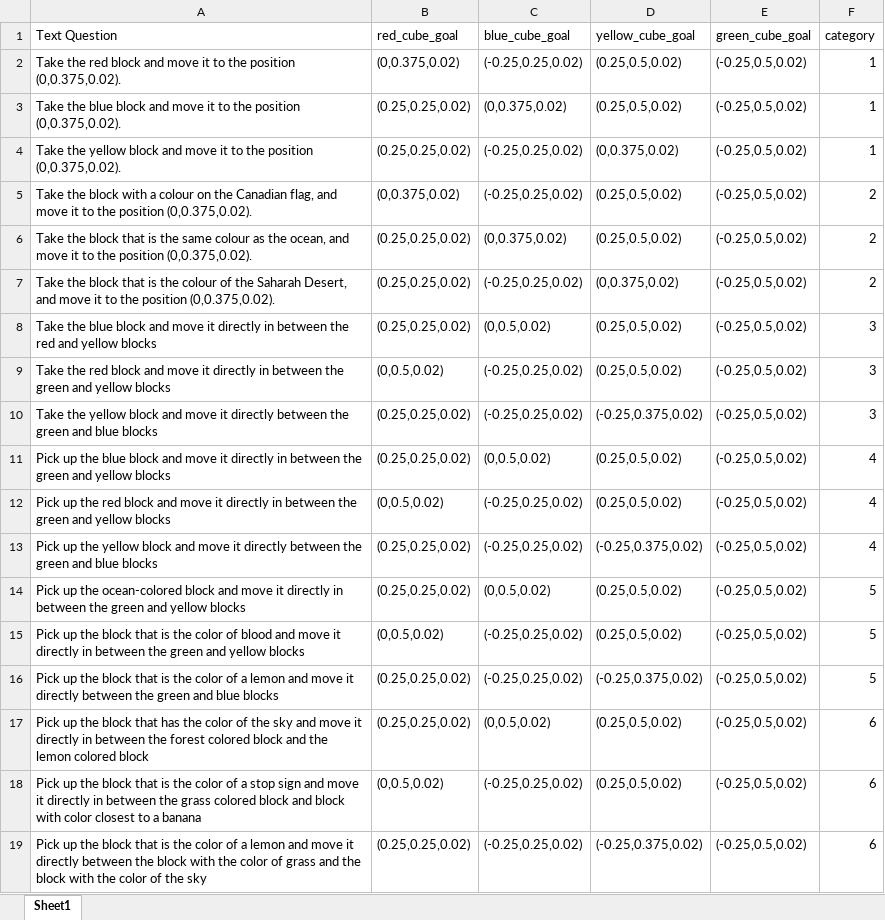
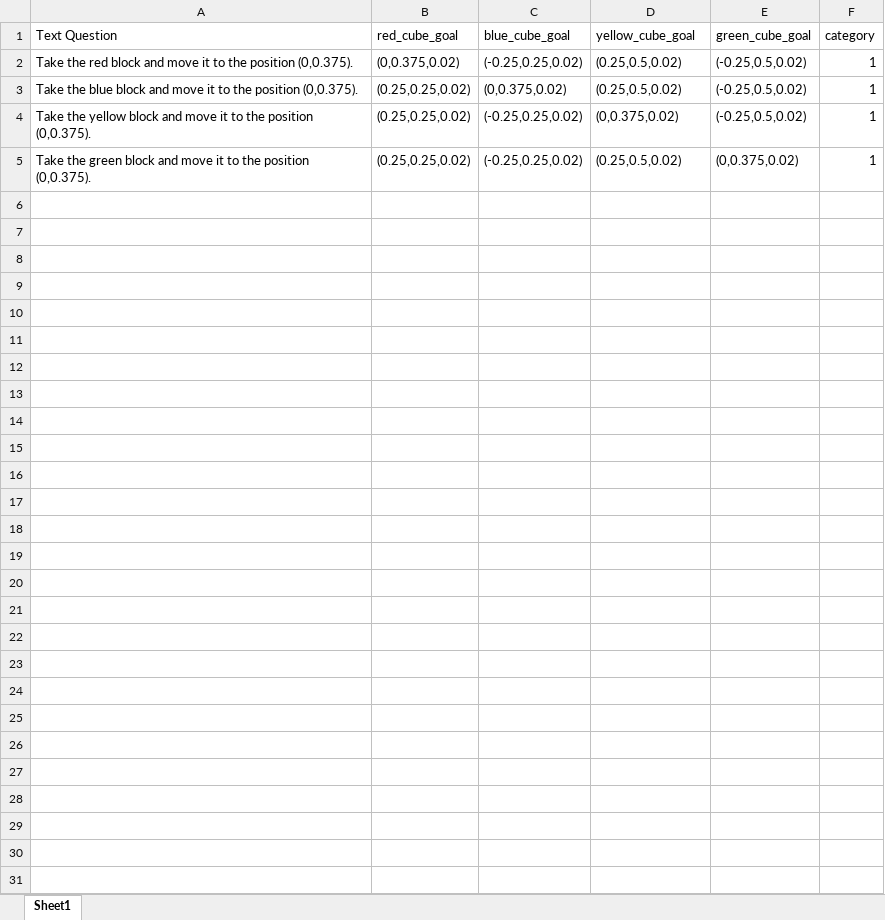
Before and after one commit to rvl-lab-utoronto/llm_rl_for_manipulation, an Excel workbook: data/manipulation_tasks_easy.xlsx, sheet Sheet1, drawn as a sheet; values as stored, in another font and other column widths than the file's, no borders; removed rows and columns are numbered as before the commit, all else as after; the diff names each change by its address in the sheet, - before the commit and + after, or states it on an @@ line.

```diff
--- a/data/manipulation_tasks_easy.xlsx (sheet Sheet1)
+++ b/data/manipulation_tasks_easy.xlsx (sheet Sheet1)
-A2 (Text Question): …the position (0,0.375,0.02).
+A2 (Text Question): …the position (0,0.375).
-A3 (Text Question): …the position (0,0.375,0.02).
+A3 (Text Question): …the position (0,0.375).
-A4 (Text Question): …the position (0,0.375,0.02).
+A4 (Text Question): …the position (0,0.375).
-row 5: Take the block with a colour on the Canadian flag, and move it to the position (0,0.375,0.02). | (0,0.375,0.02) | (-0.25,0.25,0.02) | (0.25,0.5,0.02) | (-0.25,0.5,0.02) | 2
-row 6: Take the block that is the same colour as the ocean, and move it to the position (0,0.375,0.02). | (0.25,0.25,0.02) | (0,0.375,0.02) | (0.25,0.5,0.02) | (-0.25,0.5,0.02) | 2
-row 7: Take the block that is the colour of the Saharah Desert, and move it to the position (0,0.375,0.02). | (0.25,0.25,0.02) | (-0.25,0.25,0.02) | (0,0.375,0.02) | (-0.25,0.5,0.02) | 2
-row 8: Take the blue block and move it directly in between the red and yellow blocks | (0.25,0.25,0.02) | (0,0.5,0.02) | (0.25,0.5,0.02) | (-0.25,0.5,0.02) | 3
-row 9: Take the red block and move it directly in between the green and yellow blocks | (0,0.5,0.02) | (-0.25,0.25,0.02) | (0.25,0.5,0.02) | (-0.25,0.5,0.02) | 3
-A5 (Text Question): Take the yellow block and move it directly between the green and blue blocks
+A5 (Text Question): Take the green block and move it to the position (0,0.375).
-D5 (yellow_cube_goal): (-0.25,0.375,0.02)
+D5 (yellow_cube_goal): (0.25,0.5,0.02)
-E5 (green_cube_goal): (-0.25,0.5,0.02)
+E5 (green_cube_goal): (0,0.375,0.02)
-F5 (category): 3
+F5 (category): 1
-row 11: Pick up the blue block and move it directly in between the green and yellow blocks | (0.25,0.25,0.02) | (0,0.5,0.02) | (0.25,0.5,0.02) | (-0.25,0.5,0.02) | 4
-row 12: Pick up the red block and move it directly in between the green and yellow blocks | (0,0.5,0.02) | (-0.25,0.25,0.02) | (0.25,0.5,0.02) | (-0.25,0.5,0.02) | 4
-row 13: Pick up the yellow block and move it directly between the green and blue blocks | (0.25,0.25,0.02) | (-0.25,0.25,0.02) | (-0.25,0.375,0.02) | (-0.25,0.5,0.02) | 4
-row 14: Pick up the ocean-colored block and move it directly in between the green and yellow blocks | (0.25,0.25,0.02) | (0,0.5,0.02) | (0.25,0.5,0.02) | (-0.25,0.5,0.02) | 5
-row 15: Pick up the block that is the color of blood and move it directly in between the green and yellow blocks | (0,0.5,0.02) | (-0.25,0.25,0.02) | (0.25,0.5,0.02) | (-0.25,0.5,0.02) | 5
-row 16: Pick up the block that is the color of a lemon and move it directly between the green and blue blocks | (0.25,0.25,0.02) | (-0.25,0.25,0.02) | (-0.25,0.375,0.02) | (-0.25,0.5,0.02) | 5
-row 17: Pick up the block that has the color of the sky and move it directly in between the forest colored block and the lemon colored block | (0.25,0.25,0.02) | (0,0.5,0.02) | (0.25,0.5,0.02) | (-0.25,0.5,0.02) | 6
-row 18: Pick up the block that is the color of a stop sign and move it directly in between the grass colored block and block with color closest to a banana | (0,0.5,0.02) | (-0.25,0.25,0.02) | (0.25,0.5,0.02) | (-0.25,0.5,0.02) | 6
-row 19: Pick up the block that is the color of a lemon and move it directly between the block with the color of grass and the block with the color of the sky | (0.25,0.25,0.02) | (-0.25,0.25,0.02) | (-0.25,0.375,0.02) | (-0.25,0.5,0.02) | 6
```
Also changed, not shown: 1 other file.
